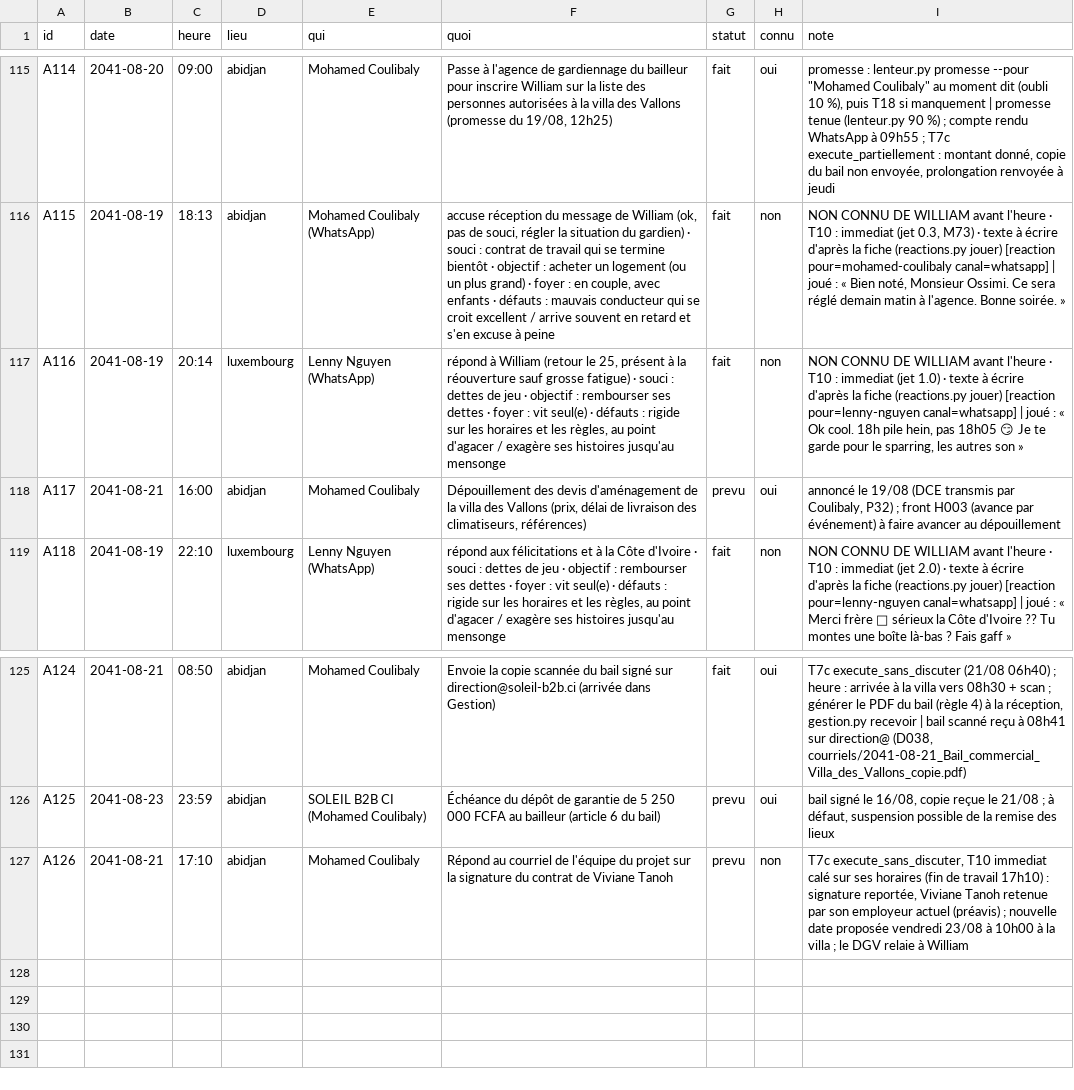
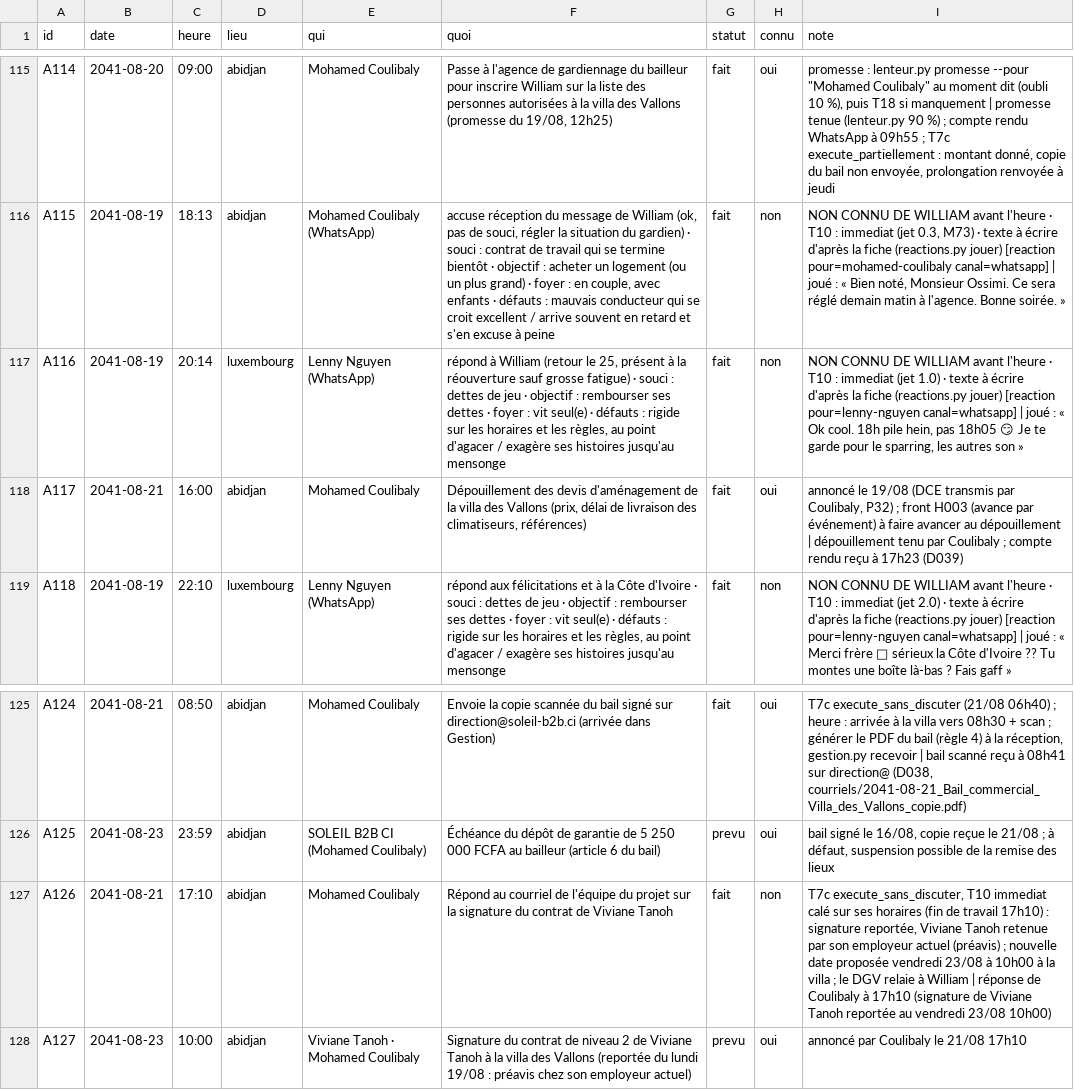
Before and after one commit to ossimiossimiwilliam10-cyber/simulation-william, a CSV file: etat/agenda.csv, drawn as a sheet; only a part is shown, gaps mark what is left out.

Commit message:
tour n° 125 : mercredi 21 août 2041 20h00 (Dépouillement des devis (Froid Lagune Services proposé, accord du bailleur non demandé) ; signature de Viviane Tanoh reportée au 23/08 ; rap)

```diff
--- a/etat/agenda.csv
+++ b/etat/agenda.csv
@@ -117,3 +117,3 @@ A115;2041-08-19;18:13;abidjan;Mohamed Coulibaly (WhatsApp);accuse réception du
 A116;2041-08-19;20:14;luxembourg;Lenny Nguyen (WhatsApp);répond à William (retour le 25, présent à la réouverture sauf grosse fatigue) · souci : dettes de jeu · objectif : rembourser ses dettes · foyer : vit seul(e) · défauts : rigide sur les horaires et les règles, au point d'agacer / exagère ses histoires jusqu'au mensonge;fait;non;NON CONNU DE WILLIAM avant l'heure · T10 : immediat (jet 1.0) · texte à écrire d'après la fiche (reactions.py jouer) [reaction pour=lenny-nguyen canal=whatsapp] | joué : « Ok cool. 18h pile hein, pas 18h05 😏 Je te garde pour le sparring, les autres son »
-A117;2041-08-21;16:00;abidjan;Mohamed Coulibaly;Dépouillement des devis d'aménagement de la villa des Vallons (prix, délai de livraison des climatiseurs, références);prevu;oui;"annoncé le 19/08 (DCE transmis par Coulibaly, P32) ; front H003 (avance par événement) à faire avancer au dépouillement"
+A117;2041-08-21;16:00;abidjan;Mohamed Coulibaly;Dépouillement des devis d'aménagement de la villa des Vallons (prix, délai de livraison des climatiseurs, références);fait;oui;"annoncé le 19/08 (DCE transmis par Coulibaly, P32) ; front H003 (avance par événement) à faire avancer au dépouillement | dépouillement tenu par Coulibaly ; compte rendu reçu à 17h23 (D039)"
 A118;2041-08-19;22:10;luxembourg;Lenny Nguyen (WhatsApp);répond aux félicitations et à la Côte d'Ivoire · souci : dettes de jeu · objectif : rembourser ses dettes · foyer : vit seul(e) · défauts : rigide sur les horaires et les règles, au point d'agacer / exagère ses histoires jusqu'au mensonge;fait;non;NON CONNU DE WILLIAM avant l'heure · T10 : immediat (jet 2.0) · texte à écrire d'après la fiche (reactions.py jouer) [reaction pour=lenny-nguyen canal=whatsapp] | joué : « Merci frère 🙏 sérieux la Côte d'Ivoire ?? Tu montes une boîte là-bas ? Fais gaff »
@@ -126,2 +126,3 @@ A124;2041-08-21;08:50;abidjan;Mohamed Coulibaly;Envoie la copie scannée du bail
 A125;2041-08-23;23:59;abidjan;SOLEIL B2B CI (Mohamed Coulibaly);Échéance du dépôt de garantie de 5 250 000 FCFA au bailleur (article 6 du bail);prevu;oui;"bail signé le 16/08, copie reçue le 21/08 ; à défaut, suspension possible de la remise des lieux"
-A126;2041-08-21;17:10;abidjan;Mohamed Coulibaly;Répond au courriel de l'équipe du projet sur la signature du contrat de Viviane Tanoh;prevu;non;"T7c execute_sans_discuter, T10 immediat calé sur ses horaires (fin de travail 17h10) : signature reportée, Viviane Tanoh retenue par son employeur actuel (préavis) ; nouvelle date proposée vendredi 23/08 à 10h00 à la villa ; le DGV relaie à William"
+A126;2041-08-21;17:10;abidjan;Mohamed Coulibaly;Répond au courriel de l'équipe du projet sur la signature du contrat de Viviane Tanoh;fait;non;"T7c execute_sans_discuter, T10 immediat calé sur ses horaires (fin de travail 17h10) : signature reportée, Viviane Tanoh retenue par son employeur actuel (préavis) ; nouvelle date proposée vendredi 23/08 à 10h00 à la villa ; le DGV relaie à William | réponse de Coulibaly à 17h10 (signature de Viviane Tanoh reportée au vendredi 23/08 10h00)"
+A127;2041-08-23;10:00;abidjan;Viviane Tanoh · Mohamed Coulibaly;Signature du contrat de niveau 2 de Viviane Tanoh à la villa des Vallons (reportée du lundi 19/08 : préavis chez son employeur actuel);prevu;oui;annoncé par Coulibaly le 21/08 17h10
```
Also changed, not shown: etat/cartes-operations.csv, etat/fronts.csv, 17 other files.
